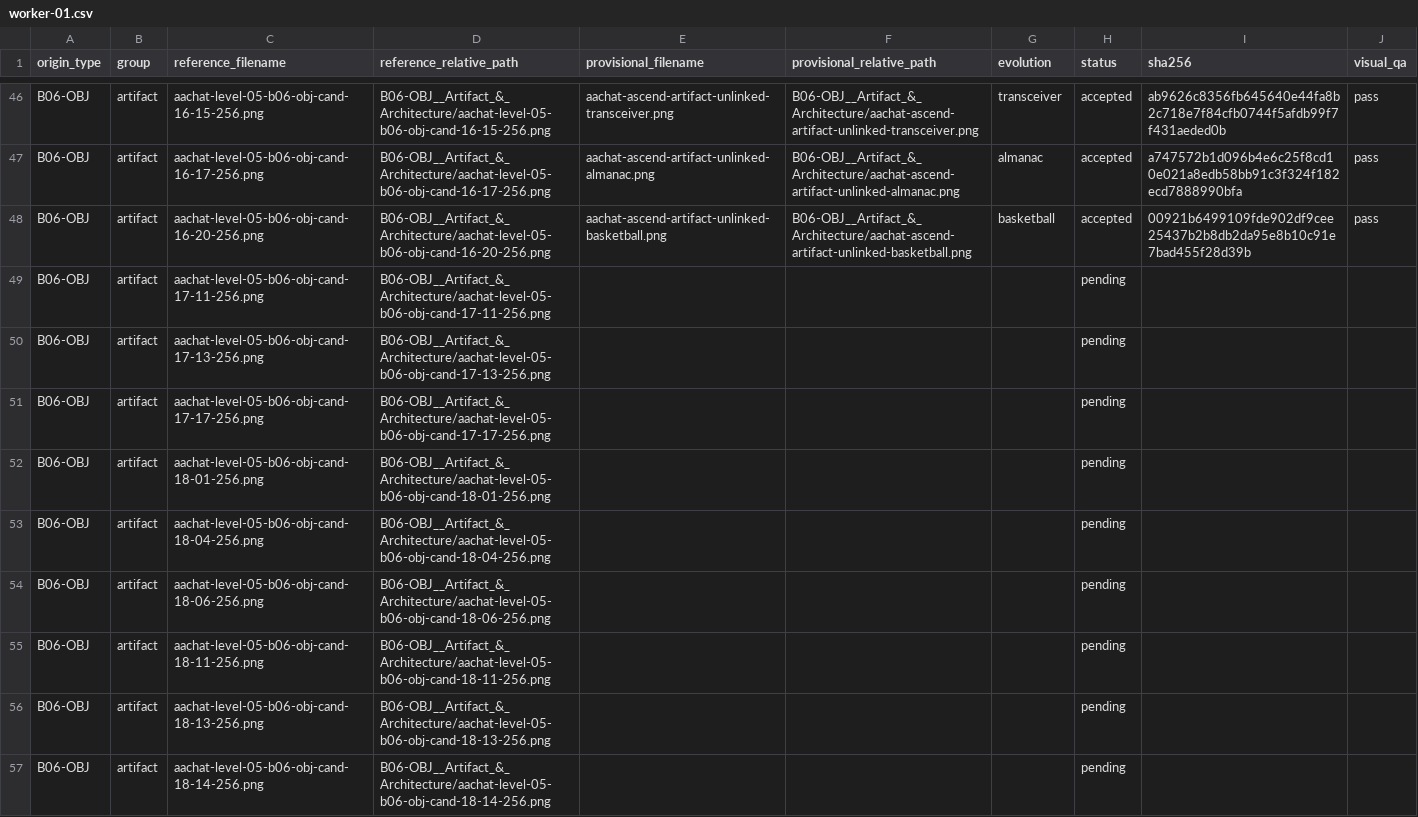
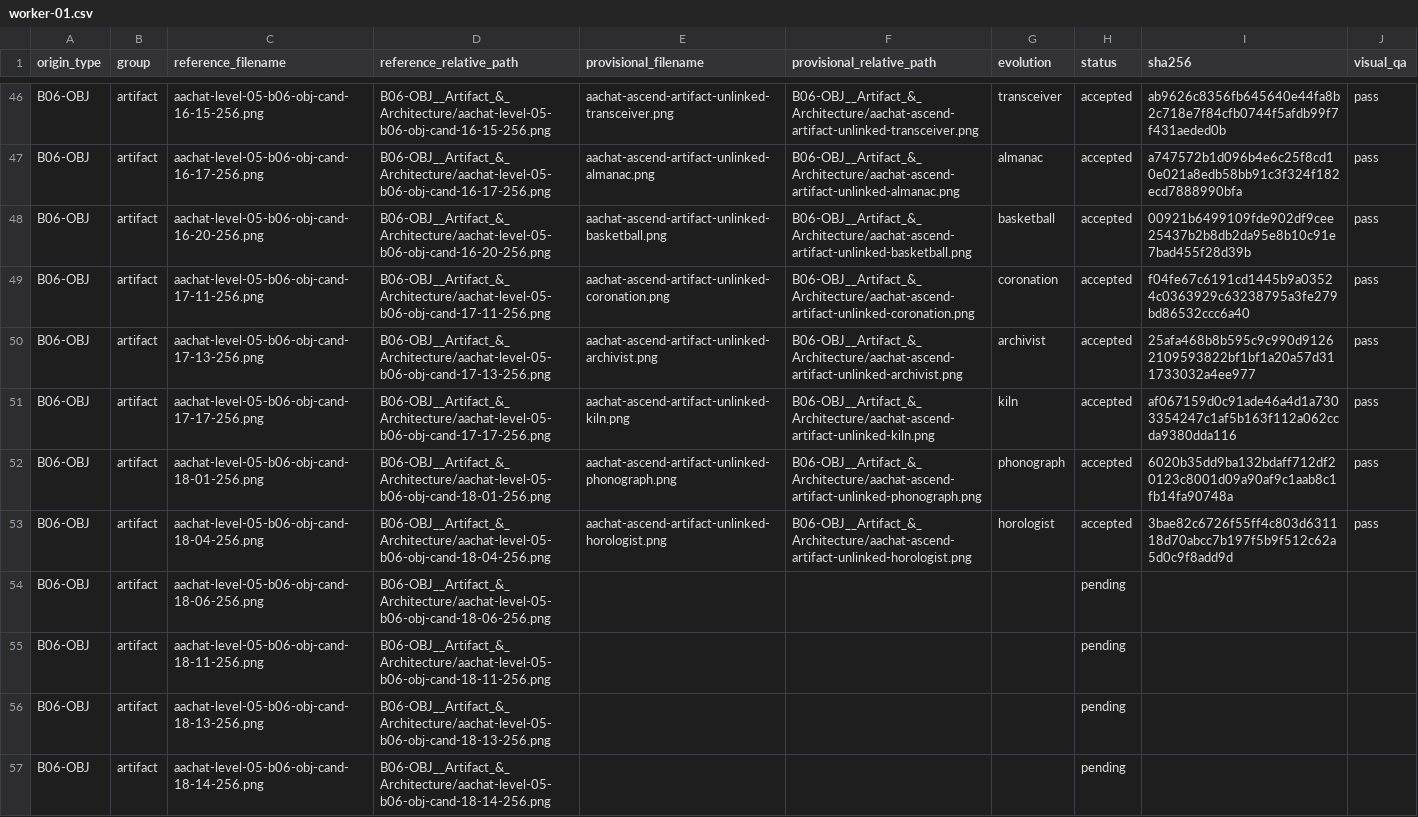
Before and after one commit to sotaooo/aachat-character-kit, a CSV file: agent-icons/level-05/.orchestration/native-1254/assignments/worker-01.csv, drawn as a sheet; only a part is shown, gaps mark what is left out.

Commit message:
Add next five Level 5 artifact reconstructions

```diff
--- a/agent-icons/level-05/.orchestration/native-1254/assignments/worker-01.csv
+++ b/agent-icons/level-05/.orchestration/native-1254/assignments/worker-01.csv
@@ -48,7 +48,7 @@ B06-OBJ,artifact,aachat-level-05-b06-obj-cand-16-17-256.png,B06-OBJ__Artifact_&_
 B06-OBJ,artifact,aachat-level-05-b06-obj-cand-16-20-256.png,B06-OBJ__Artifact_&_Architecture/aachat-level-05-b06-obj-cand-16-20-256.png,aachat-ascend-artifact-unlinked-basketball.png,B06-OBJ__Artifact_&_Architecture/aachat-ascend-artifact-unlinked-basketball.png,basketball,accepted,00921b6499109fde902df9cee25437b2b8db2da95e8b10c91e7bad455f28d39b,pass
-B06-OBJ,artifact,aachat-level-05-b06-obj-cand-17-11-256.png,B06-OBJ__Artifact_&_Architecture/aachat-level-05-b06-obj-cand-17-11-256.png,,,,pending,,
-B06-OBJ,artifact,aachat-level-05-b06-obj-cand-17-13-256.png,B06-OBJ__Artifact_&_Architecture/aachat-level-05-b06-obj-cand-17-13-256.png,,,,pending,,
-B06-OBJ,artifact,aachat-level-05-b06-obj-cand-17-17-256.png,B06-OBJ__Artifact_&_Architecture/aachat-level-05-b06-obj-cand-17-17-256.png,,,,pending,,
-B06-OBJ,artifact,aachat-level-05-b06-obj-cand-18-01-256.png,B06-OBJ__Artifact_&_Architecture/aachat-level-05-b06-obj-cand-18-01-256.png,,,,pending,,
-B06-OBJ,artifact,aachat-level-05-b06-obj-cand-18-04-256.png,B06-OBJ__Artifact_&_Architecture/aachat-level-05-b06-obj-cand-18-04-256.png,,,,pending,,
+B06-OBJ,artifact,aachat-level-05-b06-obj-cand-17-11-256.png,B06-OBJ__Artifact_&_Architecture/aachat-level-05-b06-obj-cand-17-11-256.png,aachat-ascend-artifact-unlinked-coronation.png,B06-OBJ__Artifact_&_Architecture/aachat-ascend-artifact-unlinked-coronation.png,coronation,accepted,f04fe67c6191cd1445b9a03524c0363929c63238795a3fe279bd86532ccc6a40,pass
+B06-OBJ,artifact,aachat-level-05-b06-obj-cand-17-13-256.png,B06-OBJ__Artifact_&_Architecture/aachat-level-05-b06-obj-cand-17-13-256.png,aachat-ascend-artifact-unlinked-archivist.png,B06-OBJ__Artifact_&_Architecture/aachat-ascend-artifact-unlinked-archivist.png,archivist,accepted,25afa468b8b595c9c990d91262109593822bf1bf1a20a57d311733032a4ee977,pass
+B06-OBJ,artifact,aachat-level-05-b06-obj-cand-17-17-256.png,B06-OBJ__Artifact_&_Architecture/aachat-level-05-b06-obj-cand-17-17-256.png,aachat-ascend-artifact-unlinked-kiln.png,B06-OBJ__Artifact_&_Architecture/aachat-ascend-artifact-unlinked-kiln.png,kiln,accepted,af067159d0c91ade46a4d1a7303354247c1af5b163f112a062ccda9380dda116,pass
+B06-OBJ,artifact,aachat-level-05-b06-obj-cand-18-01-256.png,B06-OBJ__Artifact_&_Architecture/aachat-level-05-b06-obj-cand-18-01-256.png,aachat-ascend-artifact-unlinked-phonograph.png,B06-OBJ__Artifact_&_Architecture/aachat-ascend-artifact-unlinked-phonograph.png,phonograph,accepted,6020b35dd9ba132bdaff712df20123c8001d09a90af9c1aab8c1fb14fa90748a,pass
+B06-OBJ,artifact,aachat-level-05-b06-obj-cand-18-04-256.png,B06-OBJ__Artifact_&_Architecture/aachat-level-05-b06-obj-cand-18-04-256.png,aachat-ascend-artifact-unlinked-horologist.png,B06-OBJ__Artifact_&_Architecture/aachat-ascend-artifact-unlinked-horologist.png,horologist,accepted,3bae82c6726f55ff4c803d631118d70abcc7b197f5b9f512c62a5d0c9f8add9d,pass
 B06-OBJ,artifact,aachat-level-05-b06-obj-cand-18-06-256.png,B06-OBJ__Artifact_&_Architecture/aachat-level-05-b06-obj-cand-18-06-256.png,,,,pending,,
```
Also changed, not shown: 5 other files.
